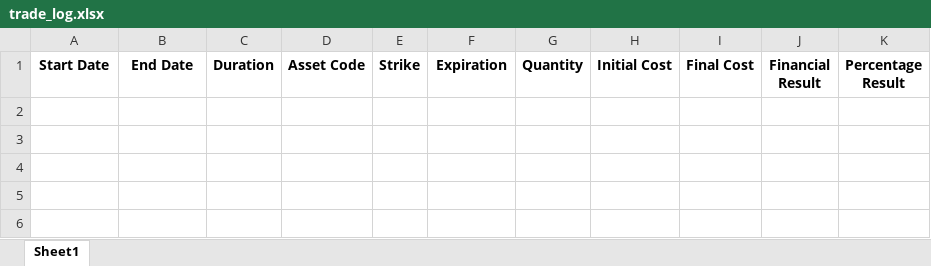
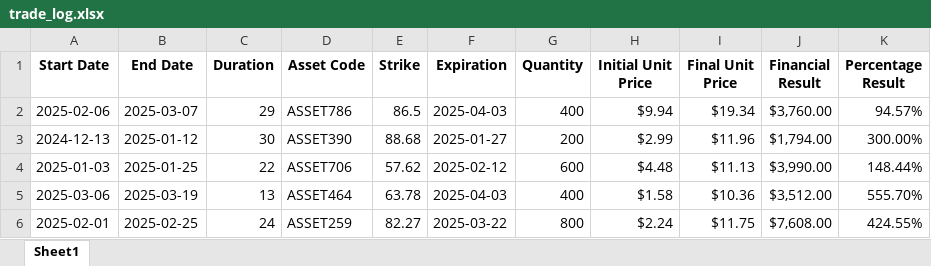
Before and after one commit to dartanhansv/PyJourney, an Excel workbook: simple-trading-spreadsheet/trade_log.xlsx, sheet Sheet1, drawn as a sheet; values as stored, in another font and other column widths than the file's, no borders; the diff names each change by its address in the sheet, - before the commit and + after, or states it on an @@ line.

Commit message:
adding Excel formulas

```diff
--- a/simple-trading-spreadsheet/trade_log.xlsx (sheet Sheet1)
+++ b/simple-trading-spreadsheet/trade_log.xlsx (sheet Sheet1)
-H1: Initial Cost
+H1: Initial Unit Price
-I1: Final Cost
+I1: Final Unit Price
+row 2: 2025-02-06 | 2025-03-07 | 29 | ASSET786 | 86.5 | 2025-04-03 | 400 | $9.94 | $19.34 | $3,760.00 | 94.57%
+row 3: 2024-12-13 | 2025-01-12 | 30 | ASSET390 | 88.68 | 2025-01-27 | 200 | $2.99 | $11.96 | $1,794.00 | 300.00%
+row 4: 2025-01-03 | 2025-01-25 | 22 | ASSET706 | 57.62 | 2025-02-12 | 600 | $4.48 | $11.13 | $3,990.00 | 148.44%
+row 5: 2025-03-06 | 2025-03-19 | 13 | ASSET464 | 63.78 | 2025-04-03 | 400 | $1.58 | $10.36 | $3,512.00 | 555.70%
+row 6: 2025-02-01 | 2025-02-25 | 24 | ASSET259 | 82.27 | 2025-03-22 | 800 | $2.24 | $11.75 | $7,608.00 | 424.55%
```
Also changed, not shown: 1 other file.
